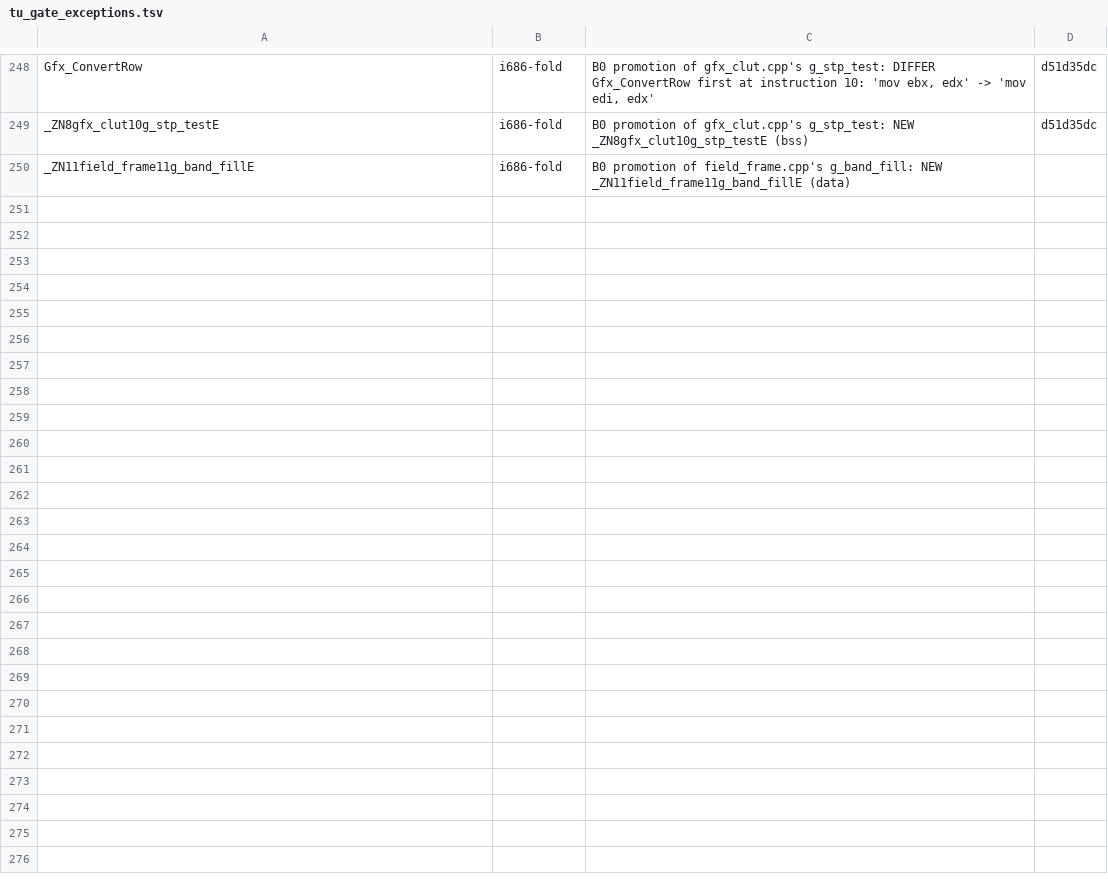
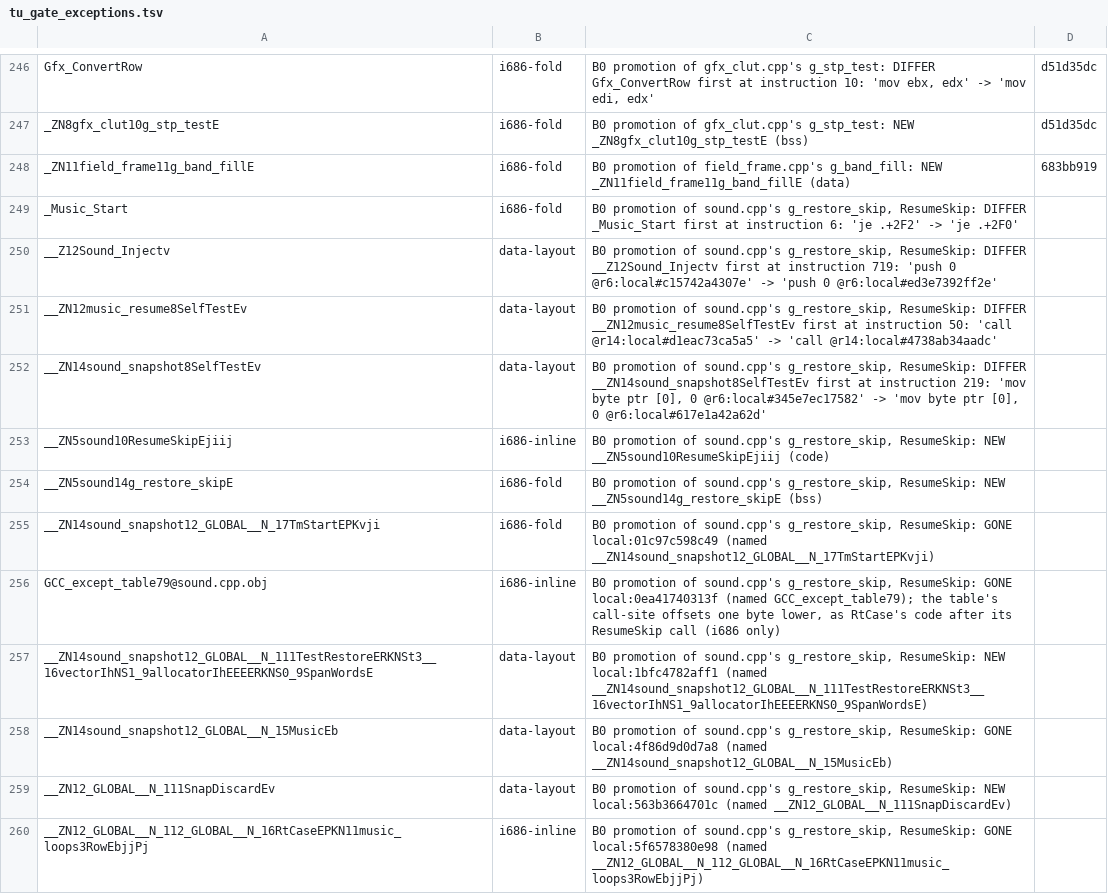
Before and after one commit to kerokline/BreathOfFire3PCPort, a TSV file: analysis/tu_gate_exceptions.tsv, drawn as a sheet; only a part is shown, gaps mark what is left out; the diff covers the shown part only.

```diff
--- a/analysis/tu_gate_exceptions.tsv
+++ b/analysis/tu_gate_exceptions.tsv
@@ -249,2 +247,14 @@ Gfx_ConvertRow	i686-fold	B0 promotion of gfx_clut.cpp's g_stp_test: DIFFER Gfx_C
 _ZN8gfx_clut10g_stp_testE	i686-fold	B0 promotion of gfx_clut.cpp's g_stp_test: NEW _ZN8gfx_clut10g_stp_testE  (bss)	d51d35dc
-_ZN11field_frame11g_band_fillE	i686-fold	B0 promotion of field_frame.cpp's g_band_fill: NEW _ZN11field_frame11g_band_fillE  (data)	
+_ZN11field_frame11g_band_fillE	i686-fold	B0 promotion of field_frame.cpp's g_band_fill: NEW _ZN11field_frame11g_band_fillE  (data)	683bb919
+_Music_Start	i686-fold	B0 promotion of sound.cpp's g_restore_skip, ResumeSkip: DIFFER _Music_Start  first at instruction 6: 'je .+2F2' -> 'je .+2F0'	
+__Z12Sound_Injectv	data-layout	B0 promotion of sound.cpp's g_restore_skip, ResumeSkip: DIFFER __Z12Sound_Injectv  first at instruction 719: 'push 0 @r6:local#c15742a4307e' -> 'push 0 @r6:local#ed3e7392ff2e'	
+__ZN12music_resume8SelfTestEv	data-layout	B0 promotion of sound.cpp's g_restore_skip, ResumeSkip: DIFFER __ZN12music_resume8SelfTestEv  first at instruction 50: 'call @r14:local#d1eac73ca5a5' -> 'call @r14:local#4738ab34aadc'	
+__ZN14sound_snapshot8SelfTestEv	data-layout	B0 promotion of sound.cpp's g_restore_skip, ResumeSkip: DIFFER __ZN14sound_snapshot8SelfTestEv  first at instruction 219: 'mov byte ptr [0], 0 @r6:local#345e7ec17582' -> 'mov byte ptr [0], 0 @r6:local#617e1a42a62d'	
+__ZN5sound10ResumeSkipEjiij	i686-inline	B0 promotion of sound.cpp's g_restore_skip, ResumeSkip: NEW __ZN5sound10ResumeSkipEjiij  (code)	
+__ZN5sound14g_restore_skipE	i686-fold	B0 promotion of sound.cpp's g_restore_skip, ResumeSkip: NEW __ZN5sound14g_restore_skipE  (bss)	
+__ZN14sound_snapshot12_GLOBAL__N_17TmStartEPKvji	i686-fold	B0 promotion of sound.cpp's g_restore_skip, ResumeSkip: GONE local:01c97c598c49  (named __ZN14sound_snapshot12_GLOBAL__N_17TmStartEPKvji)	
+GCC_except_table79@sound.cpp.obj	i686-inline	B0 promotion of sound.cpp's g_restore_skip, ResumeSkip: GONE local:0ea41740313f  (named GCC_except_table79); the table's call-site offsets one byte lower, as RtCase's code after its ResumeSkip call (i686 only)	
+__ZN14sound_snapshot12_GLOBAL__N_111TestRestoreERKNSt3__16vectorIhNS1_9allocatorIhEEEERKNS0_9SpanWordsE	data-layout	B0 promotion of sound.cpp's g_restore_skip, ResumeSkip: NEW local:1bfc4782aff1  (named __ZN14sound_snapshot12_GLOBAL__N_111TestRestoreERKNSt3__16vectorIhNS1_9allocatorIhEEEERKNS0_9SpanWordsE)	
+__ZN14sound_snapshot12_GLOBAL__N_15MusicEb	data-layout	B0 promotion of sound.cpp's g_restore_skip, ResumeSkip: GONE local:4f86d9d0d7a8  (named __ZN14sound_snapshot12_GLOBAL__N_15MusicEb)	
+__ZN12_GLOBAL__N_111SnapDiscardEv	data-layout	B0 promotion of sound.cpp's g_restore_skip, ResumeSkip: NEW local:563b3664701c  (named __ZN12_GLOBAL__N_111SnapDiscardEv)	
+__ZN12_GLOBAL__N_112_GLOBAL__N_16RtCaseEPKN11music_loops3RowEbjjPj	i686-inline	B0 promotion of sound.cpp's g_restore_skip, ResumeSkip: GONE local:5f6578380e98  (named __ZN12_GLOBAL__N_112_GLOBAL__N_16RtCaseEPKN11music_loops3RowEbjjPj)	
```
Also changed, not shown: 12 added rows, 2 removed rows and 10 edited cells elsewhere in this file, analysis/tu_renames.tsv, 2 other files.
